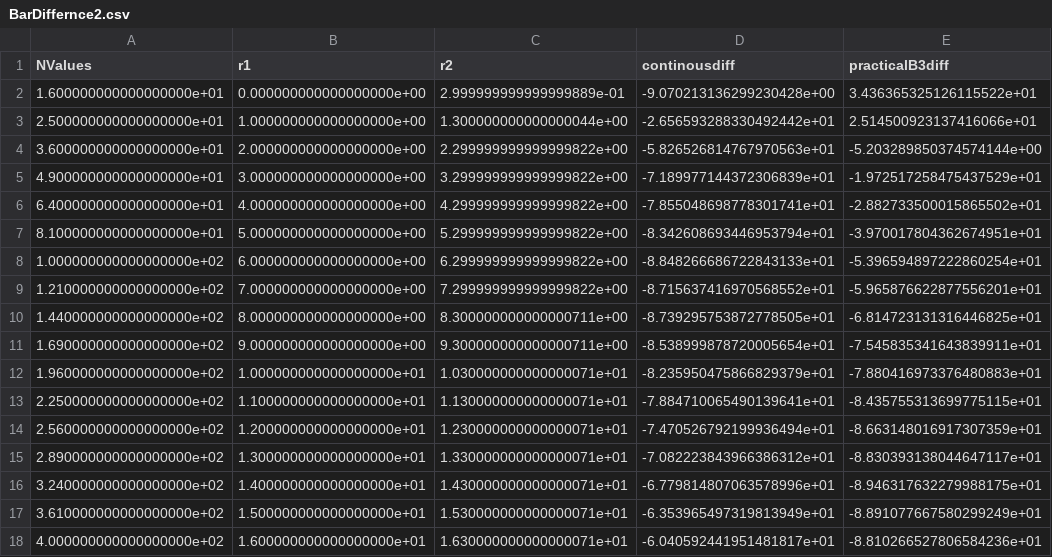
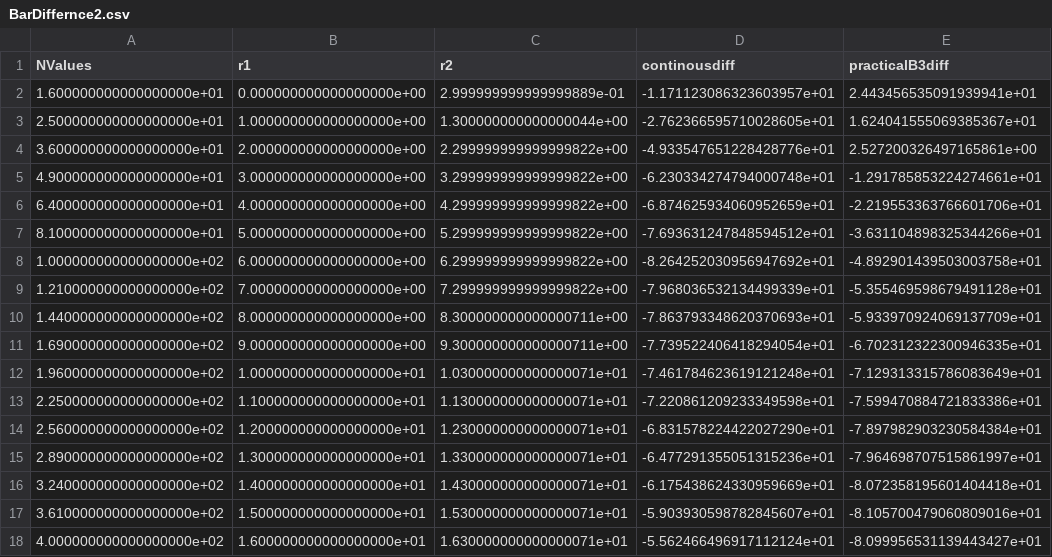
Before and after one commit to TariqUmar/SISO_Network_Implementation, a CSV file: CSVDataFiles/BarDiffernce2.csv, drawn as a sheet.

```diff
--- a/CSVDataFiles/BarDiffernce2.csv
+++ b/CSVDataFiles/BarDiffernce2.csv
@@ -1,18 +1,18 @@
 NValues,r1,r2,continousdiff,practicalB3diff
-1.600000000000000000e+01,0.000000000000000000e+00,2.999999999999999889e-01,-9.070213136299230428e+00,3.436365325126115522e+01
-2.500000000000000000e+01,1.000000000000000000e+00,1.300000000000000044e+00,-2.656593288330492442e+01,2.514500923137416066e+01
-3.600000000000000000e+01,2.000000000000000000e+00,2.299999999999999822e+00,-5.826526814767970563e+01,-5.203289850374574144e+00
-4.900000000000000000e+01,3.000000000000000000e+00,3.299999999999999822e+00,-7.189977144372306839e+01,-1.972517258475437529e+01
-6.400000000000000000e+01,4.000000000000000000e+00,4.299999999999999822e+00,-7.855048698778301741e+01,-2.882733500015865502e+01
-8.100000000000000000e+01,5.000000000000000000e+00,5.299999999999999822e+00,-8.342608693446953794e+01,-3.970017804362674951e+01
-1.000000000000000000e+02,6.000000000000000000e+00,6.299999999999999822e+00,-8.848266686722843133e+01,-5.396594897222860254e+01
-1.210000000000000000e+02,7.000000000000000000e+00,7.299999999999999822e+00,-8.715637416970568552e+01,-5.965876622877556201e+01
-1.440000000000000000e+02,8.000000000000000000e+00,8.300000000000000711e+00,-8.739295753872778505e+01,-6.814723131316446825e+01
-1.690000000000000000e+02,9.000000000000000000e+00,9.300000000000000711e+00,-8.538999878720005654e+01,-7.545835341643839911e+01
-1.960000000000000000e+02,1.000000000000000000e+01,1.030000000000000071e+01,-8.235950475866829379e+01,-7.880416973376480883e+01
-2.250000000000000000e+02,1.100000000000000000e+01,1.130000000000000071e+01,-7.884710065490139641e+01,-8.435755313699775115e+01
-2.560000000000000000e+02,1.200000000000000000e+01,1.230000000000000071e+01,-7.470526792199936494e+01,-8.663148016917307359e+01
-2.890000000000000000e+02,1.300000000000000000e+01,1.330000000000000071e+01,-7.082223843966386312e+01,-8.830393138044647117e+01
-3.240000000000000000e+02,1.400000000000000000e+01,1.430000000000000071e+01,-6.779814807063578996e+01,-8.946317632279988175e+01
-3.610000000000000000e+02,1.500000000000000000e+01,1.530000000000000071e+01,-6.353965497319813949e+01,-8.891077667580299249e+01
-4.000000000000000000e+02,1.600000000000000000e+01,1.630000000000000071e+01,-6.040592441951481817e+01,-8.810266527806584236e+01
+1.600000000000000000e+01,0.000000000000000000e+00,2.999999999999999889e-01,-1.171123086323603957e+01,2.443456535091939941e+01
+2.500000000000000000e+01,1.000000000000000000e+00,1.300000000000000044e+00,-2.762366595710028605e+01,1.624041555069385367e+01
+3.600000000000000000e+01,2.000000000000000000e+00,2.299999999999999822e+00,-4.933547651228428776e+01,2.527200326497165861e+00
+4.900000000000000000e+01,3.000000000000000000e+00,3.299999999999999822e+00,-6.230334274794000748e+01,-1.291785853224274661e+01
+6.400000000000000000e+01,4.000000000000000000e+00,4.299999999999999822e+00,-6.874625934060952659e+01,-2.219553363766601706e+01
+8.100000000000000000e+01,5.000000000000000000e+00,5.299999999999999822e+00,-7.693631247848594512e+01,-3.631104898325344266e+01
+1.000000000000000000e+02,6.000000000000000000e+00,6.299999999999999822e+00,-8.264252030956947692e+01,-4.892901439503003758e+01
+1.210000000000000000e+02,7.000000000000000000e+00,7.299999999999999822e+00,-7.968036532134499339e+01,-5.355469598679491128e+01
+1.440000000000000000e+02,8.000000000000000000e+00,8.300000000000000711e+00,-7.863793348620370693e+01,-5.933970924069137709e+01
+1.690000000000000000e+02,9.000000000000000000e+00,9.300000000000000711e+00,-7.739522406418294054e+01,-6.702312322300946335e+01
+1.960000000000000000e+02,1.000000000000000000e+01,1.030000000000000071e+01,-7.461784623619121248e+01,-7.129313315786083649e+01
+2.250000000000000000e+02,1.100000000000000000e+01,1.130000000000000071e+01,-7.220861209233349598e+01,-7.599470884721833386e+01
+2.560000000000000000e+02,1.200000000000000000e+01,1.230000000000000071e+01,-6.831578224422027290e+01,-7.897982903230584384e+01
+2.890000000000000000e+02,1.300000000000000000e+01,1.330000000000000071e+01,-6.477291355051315236e+01,-7.964698707515861997e+01
+3.240000000000000000e+02,1.400000000000000000e+01,1.430000000000000071e+01,-6.175438624330959669e+01,-8.072358195601404418e+01
+3.610000000000000000e+02,1.500000000000000000e+01,1.530000000000000071e+01,-5.903930598782845607e+01,-8.105700479060809016e+01
+4.000000000000000000e+02,1.600000000000000000e+01,1.630000000000000071e+01,-5.562466496917112124e+01,-8.099956531139443427e+01
```
Also changed, not shown: Interpolated_CSVs/EEDiffIdeal.csv, Interpolated_CSVs/EEDiffPractical.csv, 3 other files.
